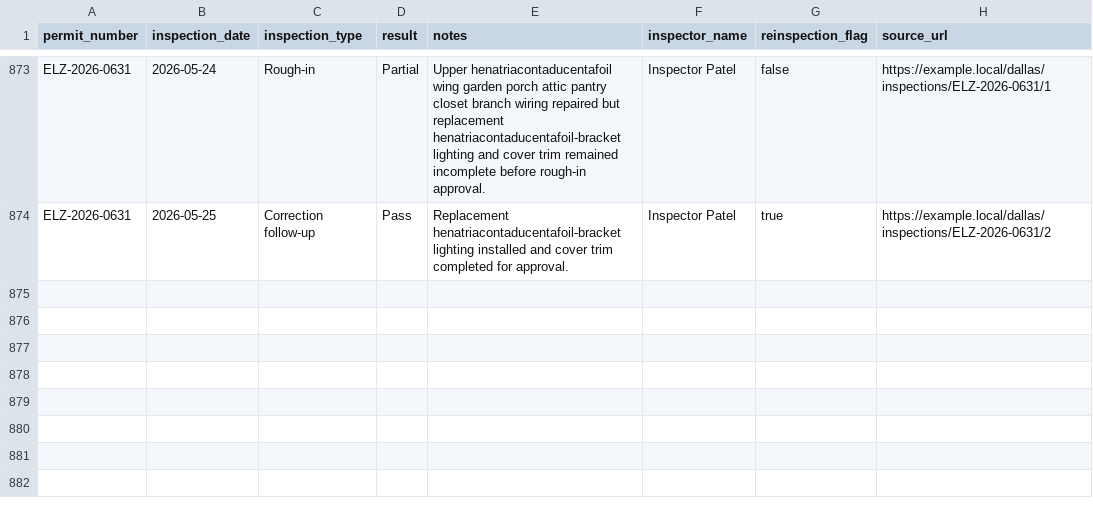
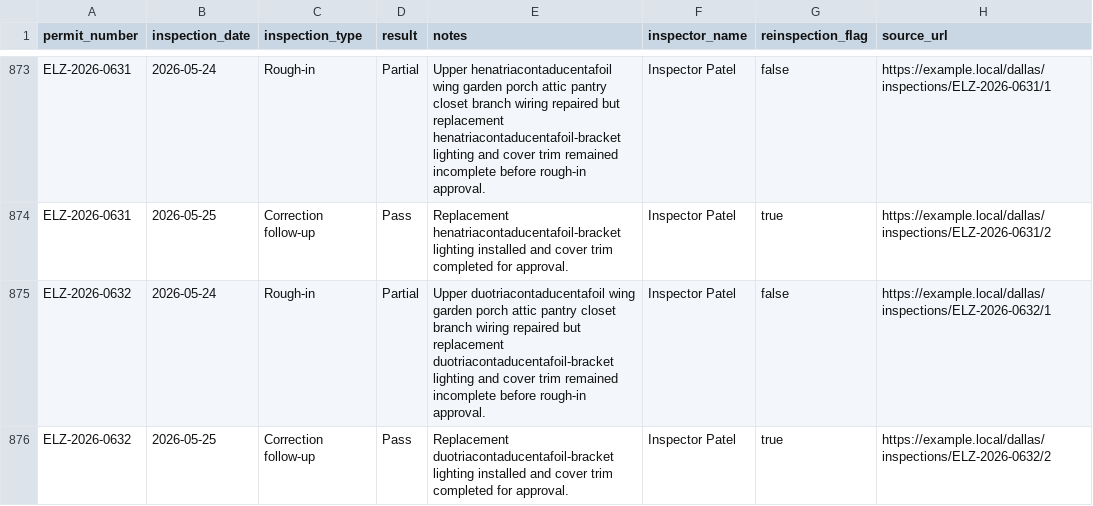
Before and after one commit to matthoffner/tuner-landing, a CSV file: generated/raw/dallas-electrician-import-sample-v2/inspections.csv, drawn as a sheet; only a part is shown, gaps mark what is left out; the diff names each change by its address in the sheet, - before the commit and + after, or states it on an @@ line.

```diff
--- a/generated/raw/dallas-electrician-import-sample-v2/inspections.csv
+++ b/generated/raw/dallas-electrician-import-sample-v2/inspections.csv
+row 875: ELZ-2026-0632 | 2026-05-24 | Rough-in | Partial | Upper duotriacontaducentafoil wing garden porch attic pantry closet branch wiring repaired but replacement duotriacontaducentafoil-bracket lighting and cover trim remained incomplete before rough-in approval. | Inspector Patel | false | https://example.local/dallas/inspections/ELZ-2026-0632/1
+row 876: ELZ-2026-0632 | 2026-05-25 | Correction follow-up | Pass | Replacement duotriacontaducentafoil-bracket lighting installed and cover trim completed for approval. | Inspector Patel | true | https://example.local/dallas/inspections/ELZ-2026-0632/2
```
Also changed, not shown: generated/raw/dallas-electrician-import-sample-v2/permits.csv, 25 other files.
